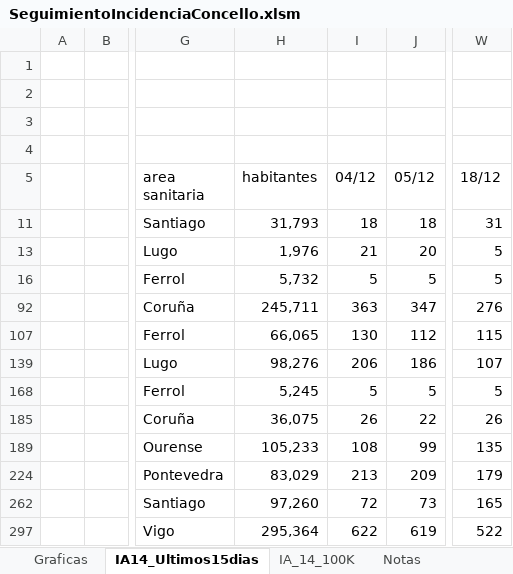
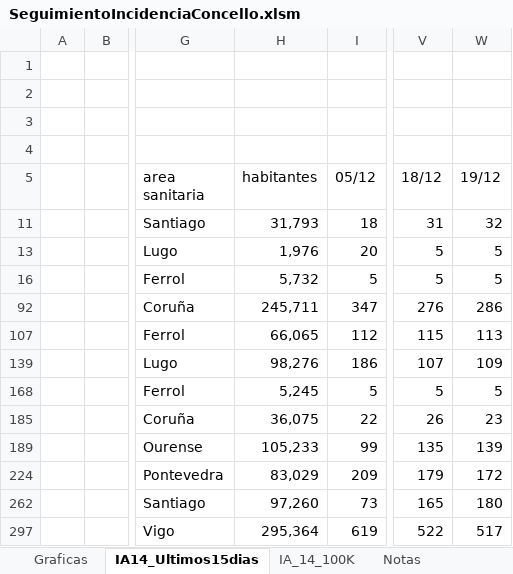
Before and after one commit to NiSanRo/Datos_Covid_Portal_Sergas, an Excel workbook: SeguimientoIncidenciaConcello.xlsm, sheet IA14_Ultimos15dias, drawn as a sheet; only a part is shown, gaps mark what is left out; values as stored, in another font and other column widths than the file's, no borders; charts and pictures and table styles not drawn; removed rows and columns are numbered as before the commit, all else as after; the diff names each change by its address in the sheet, - before the commit and + after, or states it on an @@ line.

```diff
--- a/SeguimientoIncidenciaConcello.xlsm (sheet IA14_Ultimos15dias)
+++ b/SeguimientoIncidenciaConcello.xlsm (sheet IA14_Ultimos15dias)
-column I (04/12), rows 11-297: 18 | 21 | 5 | 363 | 130 | 206 | 5 | 26 | 108 | 213 | 72 | 622
+column W (19/12), rows 11-297: 32 | 5 | 5 | 286 | 113 | 109 | 5 | 23 | 139 | 172 | 180 | 517
```
Also changed, not shown: sheet Graficas, sheet IA_14_100K, hidden cells, charts or pictures, 2 other files.
